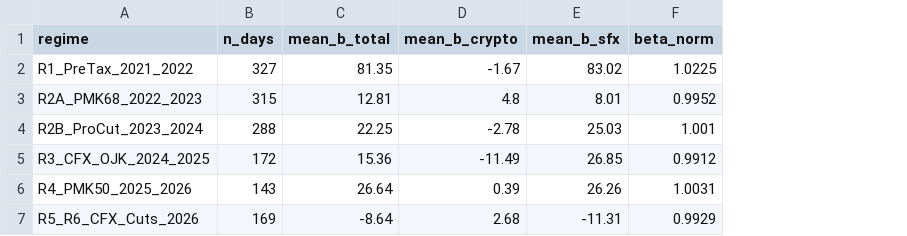
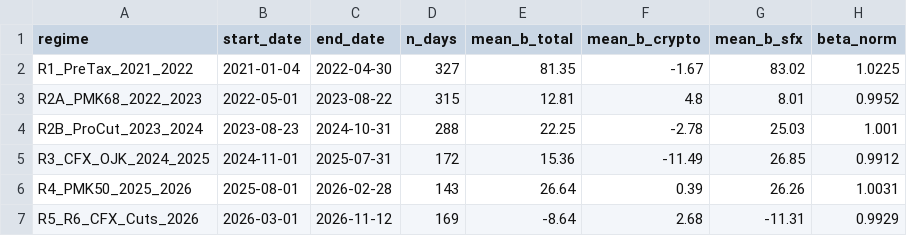
Before and after one commit to Naresh23032003/idr-stablecoin-fx-basis, a CSV file: results/diagnostics/structural_stability_regimes.csv, drawn as a sheet; only a part is shown; the diff names each change by its address in the sheet, - before the commit and + after, or states it on an @@ line.

```diff
--- a/results/diagnostics/structural_stability_regimes.csv
+++ b/results/diagnostics/structural_stability_regimes.csv
+column B (start_date), rows 2-7: 2021-01-04 | 2022-05-01 | 2023-08-23 | 2024-11-01 | 2025-08-01 | 2026-03-01
+column C (end_date), rows 2-7: 2022-04-30 | 2023-08-22 | 2024-10-31 | 2025-07-31 | 2026-02-28 | 2026-11-12
```
Also changed, not shown: AUDIT/CLAIM_TO_CODE_MAP.csv, 32 other files.
